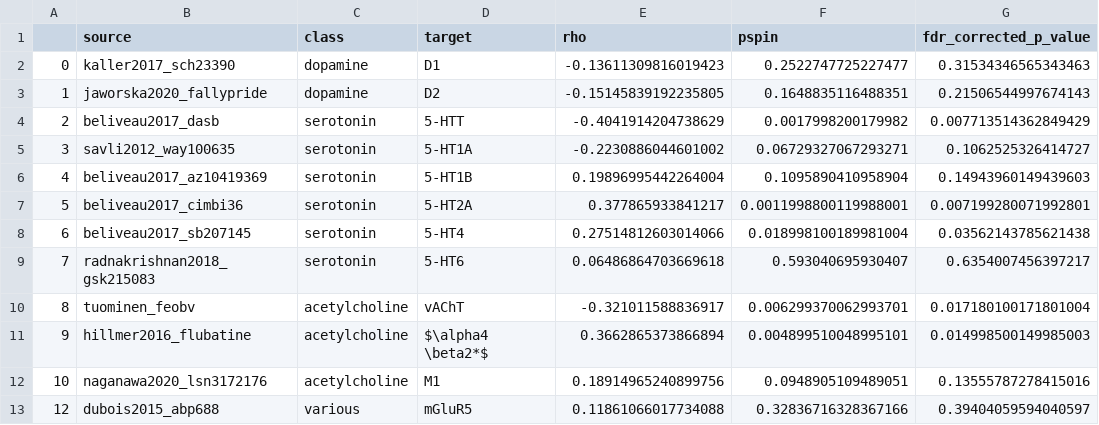
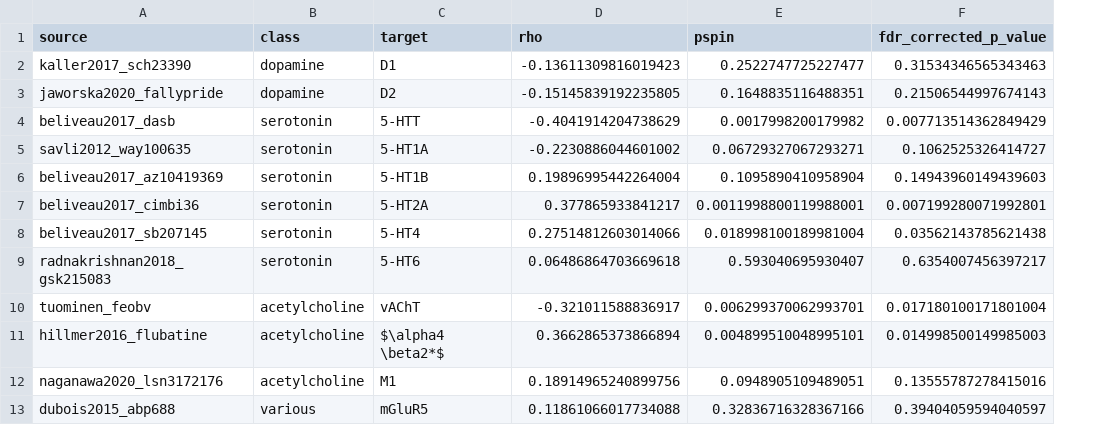
Before and after one commit to ltuominen/AP_brainorganization, a CSV file: tables/correlations_in_discovery_sample.csv, drawn as a sheet; only a part is shown; the diff names each change by its address in the sheet, - before the commit and + after, or states it on an @@ line.

Commit message:
adding exploration of annotation correlations

```diff
--- a/tables/correlations_in_discovery_sample.csv
+++ b/tables/correlations_in_discovery_sample.csv
-column A, rows 2-13: 0 | 1 | 2 | 3 | 4 | 5 | 6 | 7 | 8 | 9 | 10 | 12
```
Also changed, not shown: tables/correlations_in_replication_sample.csv, 7 other files.
